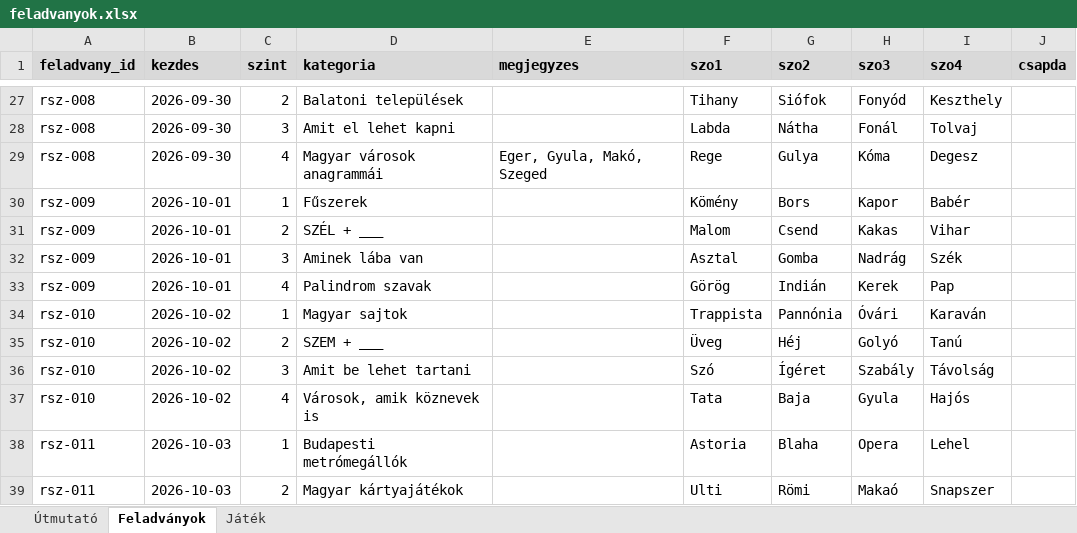
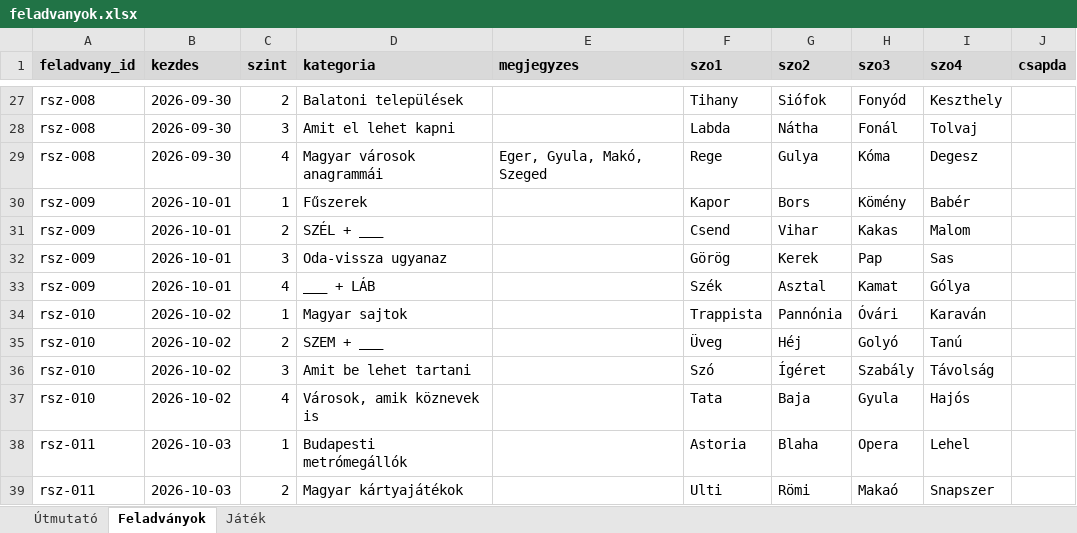
Before and after one commit to theataron/rokonszavak, an Excel workbook: feladvanyok.xlsx, sheet Feladványok, drawn as a sheet; only a part is shown, gaps mark what is left out; values as stored, in another font and other column widths than the file's, no borders; the diff names each change by its address in the sheet, - before the commit and + after, or states it on an @@ line.

```diff
--- a/feladvanyok.xlsx (sheet Feladványok)
+++ b/feladvanyok.xlsx (sheet Feladványok)
-F30 (szo1): Kömény
+F30 (szo1): Kapor
-H30 (szo3): Kapor
+H30 (szo3): Kömény
-F31 (szo1): Malom
+F31 (szo1): Csend
-G31 (szo2): Csend
+G31 (szo2): Vihar
-I31 (szo4): Vihar
+I31 (szo4): Malom
-D32 (kategoria): Aminek lába van
+D32 (kategoria): Oda-vissza ugyanaz
-F32 (szo1): Asztal
+F32 (szo1): Görög
-G32 (szo2): Gomba
+G32 (szo2): Kerek
-H32 (szo3): Nadrág
+H32 (szo3): Pap
-I32 (szo4): Szék
+I32 (szo4): Sas
-D33 (kategoria): Palindrom szavak
+D33 (kategoria): ___ + LÁB
-F33 (szo1): Görög
+F33 (szo1): Szék
-G33 (szo2): Indián
+G33 (szo2): Asztal
-H33 (szo3): Kerek
+H33 (szo3): Kamat
-I33 (szo4): Pap
+I33 (szo4): Gólya
```
Also changed, not shown: sheet Játék, 17 other files.
